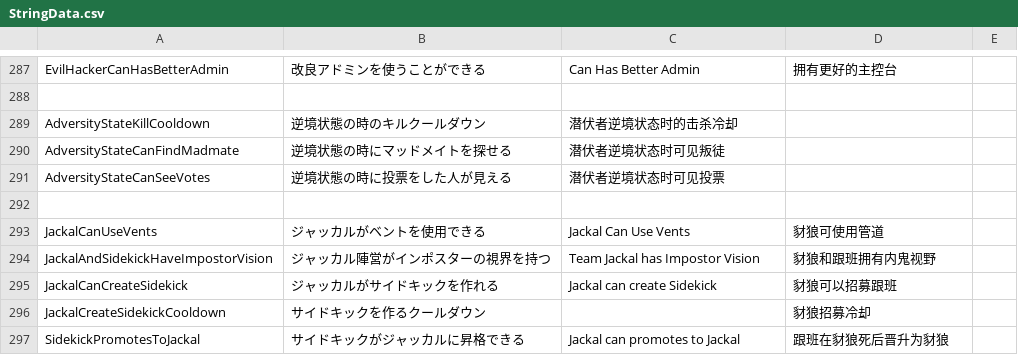
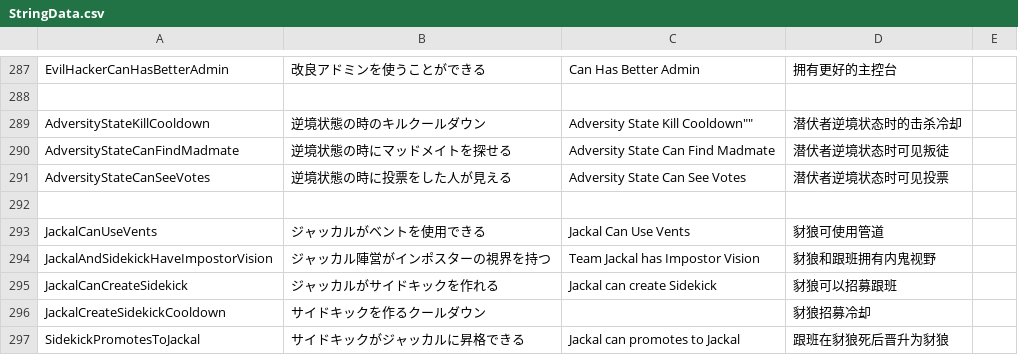
Before and after one commit to reitou-mugicha/UM-TranslateFiles, a CSV file: StringData.csv, drawn as a sheet; only a part is shown, gaps mark what is left out.

Commit message:
Update StringData.csv

```diff
--- a/StringData.csv
+++ b/StringData.csv
@@ -288,5 +288,5 @@ EvilHackerCanHasBetterAdmin,改良アドミンを使うことができる,"Can H
 ,,,,
-AdversityStateKillCooldown,逆境状態の時のキルクールダウン,"潜伏者逆境状态时的击杀冷却",,
-AdversityStateCanFindMadmate,逆境状態の時にマッドメイトを探せる,"潜伏者逆境状态时可见叛徒",,
-AdversityStateCanSeeVotes,逆境状態の時に投票をした人が見える,"潜伏者逆境状态时可见投票",,
+AdversityStateKillCooldown,逆境状態の時のキルクールダウン,""Adversity State Kill Cooldown"",潜伏者逆境状态时的击杀冷却,
+AdversityStateCanFindMadmate,逆境状態の時にマッドメイトを探せる,"Adversity State Can Find Madmate",潜伏者逆境状态时可见叛徒,
+AdversityStateCanSeeVotes,逆境状態の時に投票をした人が見える,"Adversity State Can See Votes",潜伏者逆境状态时可见投票,
 ,,,,
```
